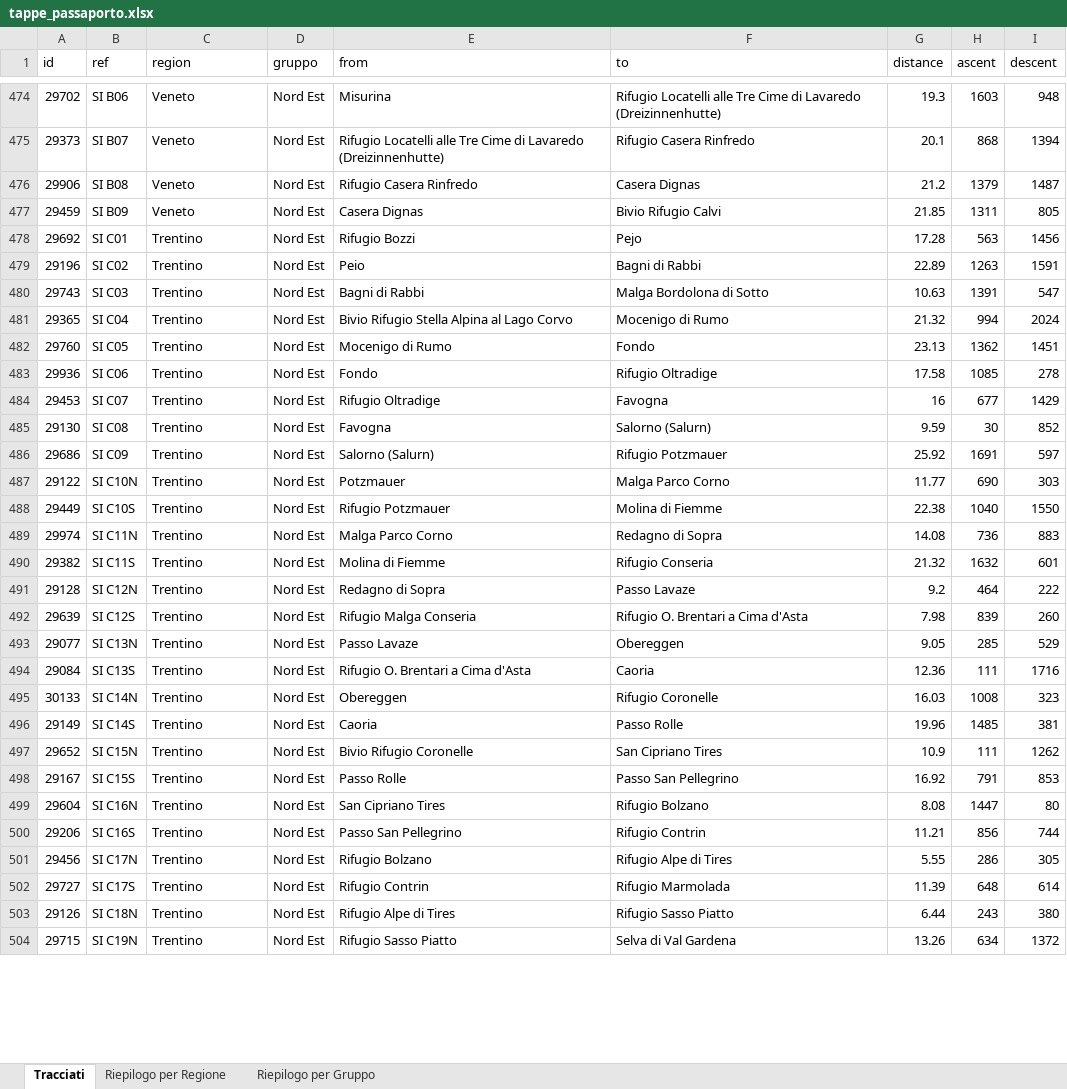
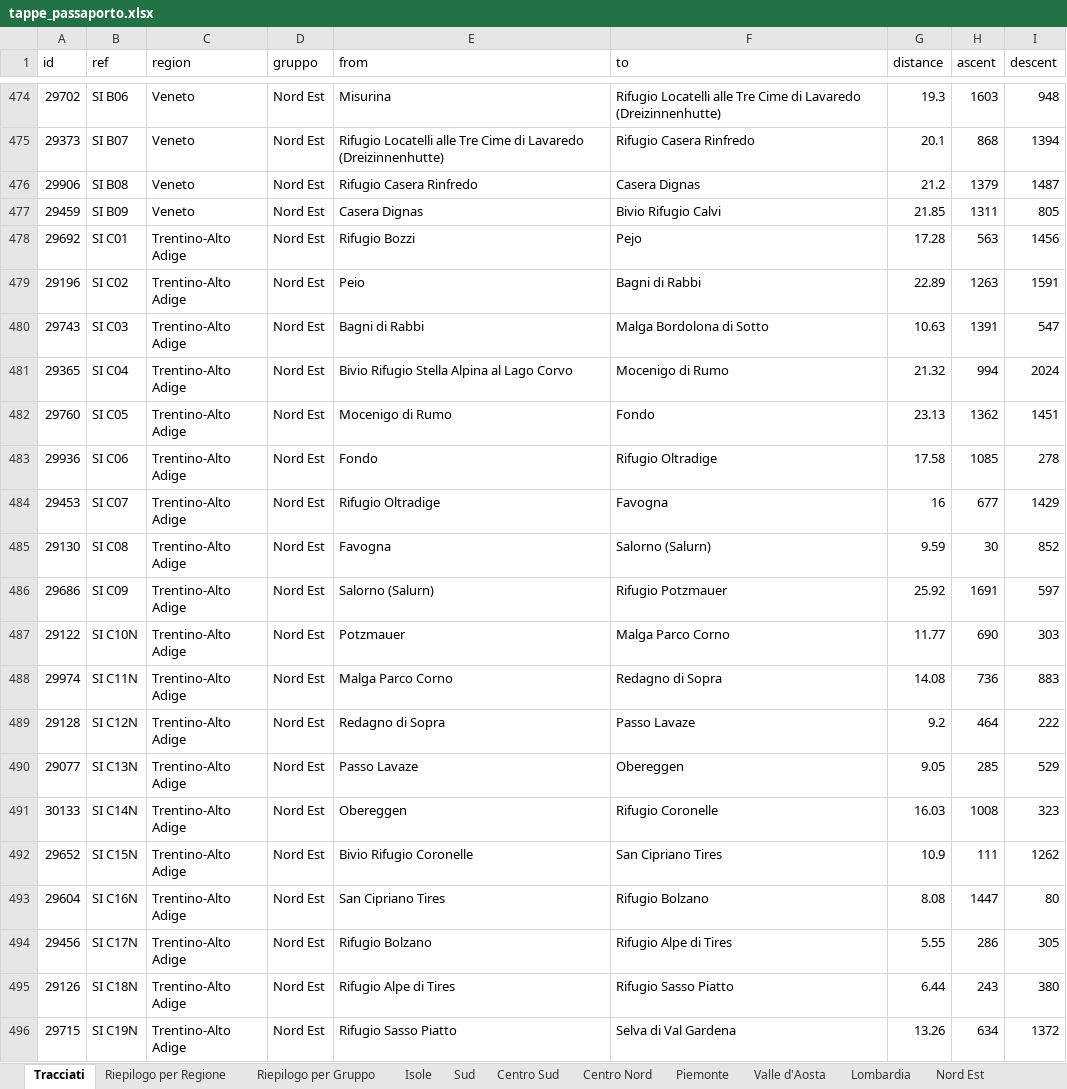
Before and after one commit to webmappsrl/passport, an Excel workbook: tappe_passaporto.xlsx, sheet Tracciati, drawn as a sheet; only a part is shown, gaps mark what is left out; values as stored, in another font and other column widths than the file's, no borders; removed rows and columns are numbered as before the commit, all else as after; the diff covers the shown part only; the diff names each change by its address in the sheet, - before the commit and + after, or states it on an @@ line.

```diff
--- a/tappe_passaporto.xlsx (sheet Tracciati)
+++ b/tappe_passaporto.xlsx (sheet Tracciati)
+sheet tab: Isole
+sheet tab: Sud
+sheet tab: Centro Sud
+sheet tab: Centro Nord
+sheet tab: Piemonte
+sheet tab: Valle d'Aosta
+sheet tab: Lombardia
+sheet tab: Nord Est
-C478:C487 (region): Trentino
+C478:C487 (region): Trentino-Alto Adige
-row 488: 29449 | SI C10S | Trentino | Nord Est | Rifugio Potzmauer | Molina di Fiemme | 22.38 | 1040 | 1550
-C488 (region): Trentino
+C488 (region): Trentino-Alto Adige
-row 490: 29382 | SI C11S | Trentino | Nord Est | Molina di Fiemme | Rifugio Conseria | 21.32 | 1632 | 601
-C489 (region): Trentino
+C489 (region): Trentino-Alto Adige
-row 492: 29639 | SI C12S | Trentino | Nord Est | Rifugio Malga Conseria | Rifugio O. Brentari a Cima d'Asta | 7.98 | 839 | 260
-C490 (region): Trentino
+C490 (region): Trentino-Alto Adige
-row 494: 29084 | SI C13S | Trentino | Nord Est | Rifugio O. Brentari a Cima d'Asta | Caoria | 12.36 | 111 | 1716
-C491 (region): Trentino
+C491 (region): Trentino-Alto Adige
-row 496: 29149 | SI C14S | Trentino | Nord Est | Caoria | Passo Rolle | 19.96 | 1485 | 381
-C492 (region): Trentino
+C492 (region): Trentino-Alto Adige
-row 498: 29167 | SI C15S | Trentino | Nord Est | Passo Rolle | Passo San Pellegrino | 16.92 | 791 | 853
-C493 (region): Trentino
+C493 (region): Trentino-Alto Adige
-row 500: 29206 | SI C16S | Trentino | Nord Est | Passo San Pellegrino | Rifugio Contrin | 11.21 | 856 | 744
-C494 (region): Trentino
+C494 (region): Trentino-Alto Adige
-row 502: 29727 | SI C17S | Trentino | Nord Est | Rifugio Contrin | Rifugio Marmolada | 11.39 | 648 | 614
-C495:C496 (region): Trentino
+C495:C496 (region): Trentino-Alto Adige
```
Also changed, not shown: 8 added rows, 56 moved rows and 3 edited cells elsewhere in this sheet, sheet Riepilogo per Gruppo, sheet Riepilogo per Regione, 7 other files.
